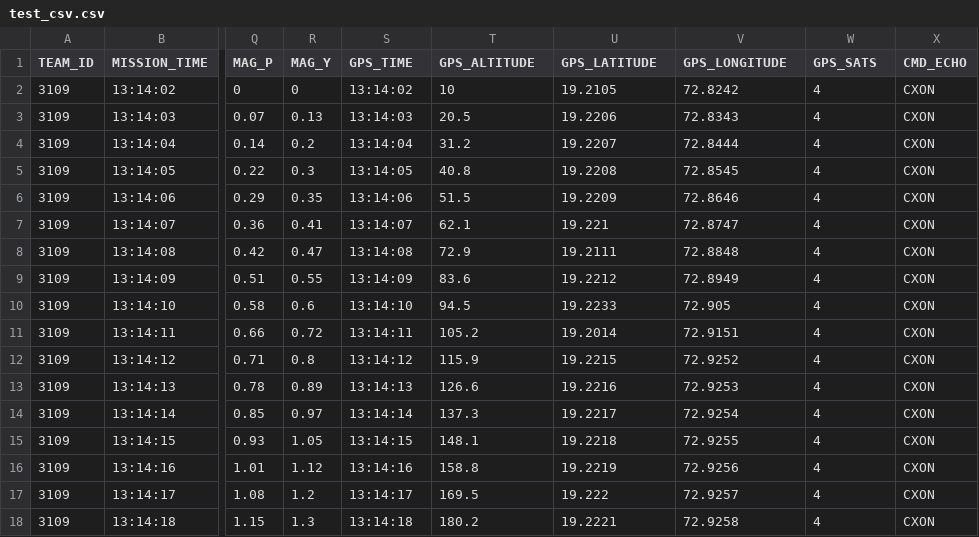
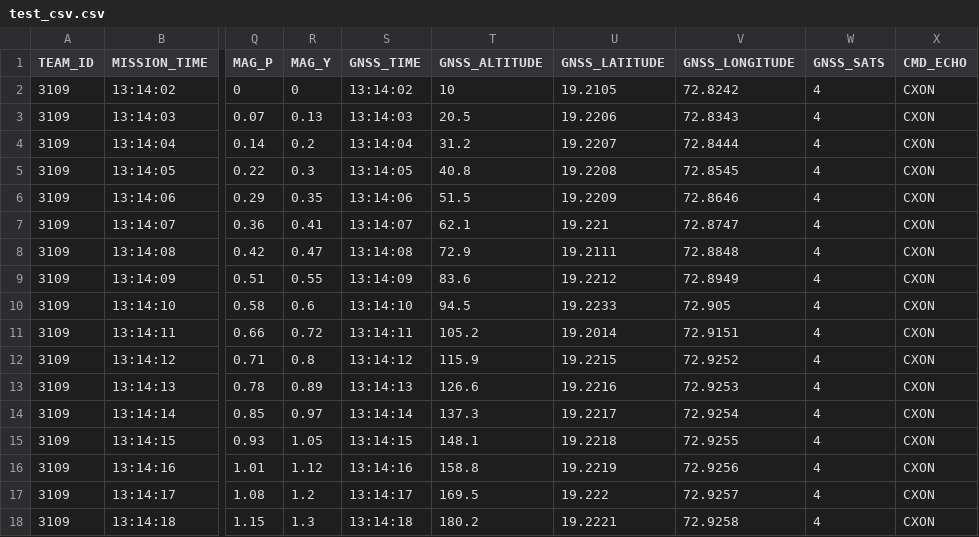
Before and after one commit to HarshikaSharma-04/Inspace_GCS_Software, a CSV file: test_csv.csv, drawn as a sheet; only a part is shown, gaps mark what is left out; the diff names each change by its address in the sheet, - before the commit and + after, or states it on an @@ line.

```diff
--- a/test_csv.csv
+++ b/test_csv.csv
-S1: GPS_TIME
+S1: GNSS_TIME
-T1: GPS_ALTITUDE
+T1: GNSS_ALTITUDE
-U1: GPS_LATITUDE
+U1: GNSS_LATITUDE
-V1: GPS_LONGITUDE
+V1: GNSS_LONGITUDE
-W1: GPS_SATS
+W1: GNSS_SATS
```
Also changed, not shown: 2 other files.
